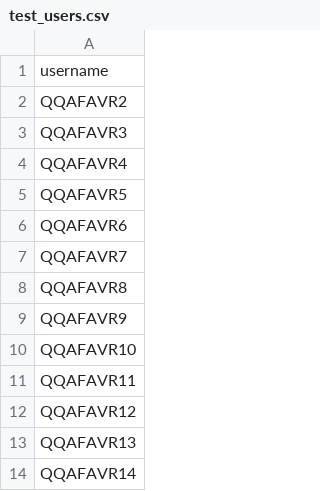
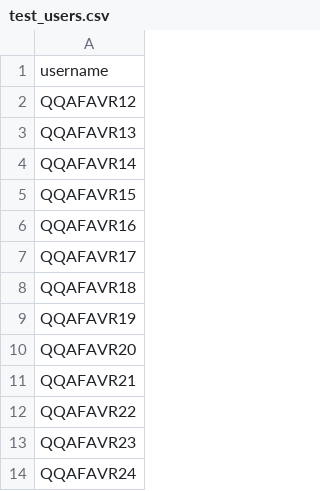
Before and after one commit to cardataconsultants/LocustTest, a CSV file: LocustTest/test_users.csv, drawn as a sheet; only a part is shown; the shorter side is filled out with more unchanged rows.

```diff
--- a/LocustTest/test_users.csv
+++ b/LocustTest/test_users.csv
@@ -1,12 +1,2 @@
 username
-QQAFAVR2
-QQAFAVR3
-QQAFAVR4
-QQAFAVR5
-QQAFAVR6
-QQAFAVR7
-QQAFAVR8
-QQAFAVR9
-QQAFAVR10
-QQAFAVR11
 QQAFAVR12
```
Also changed, not shown: 3 other files.
